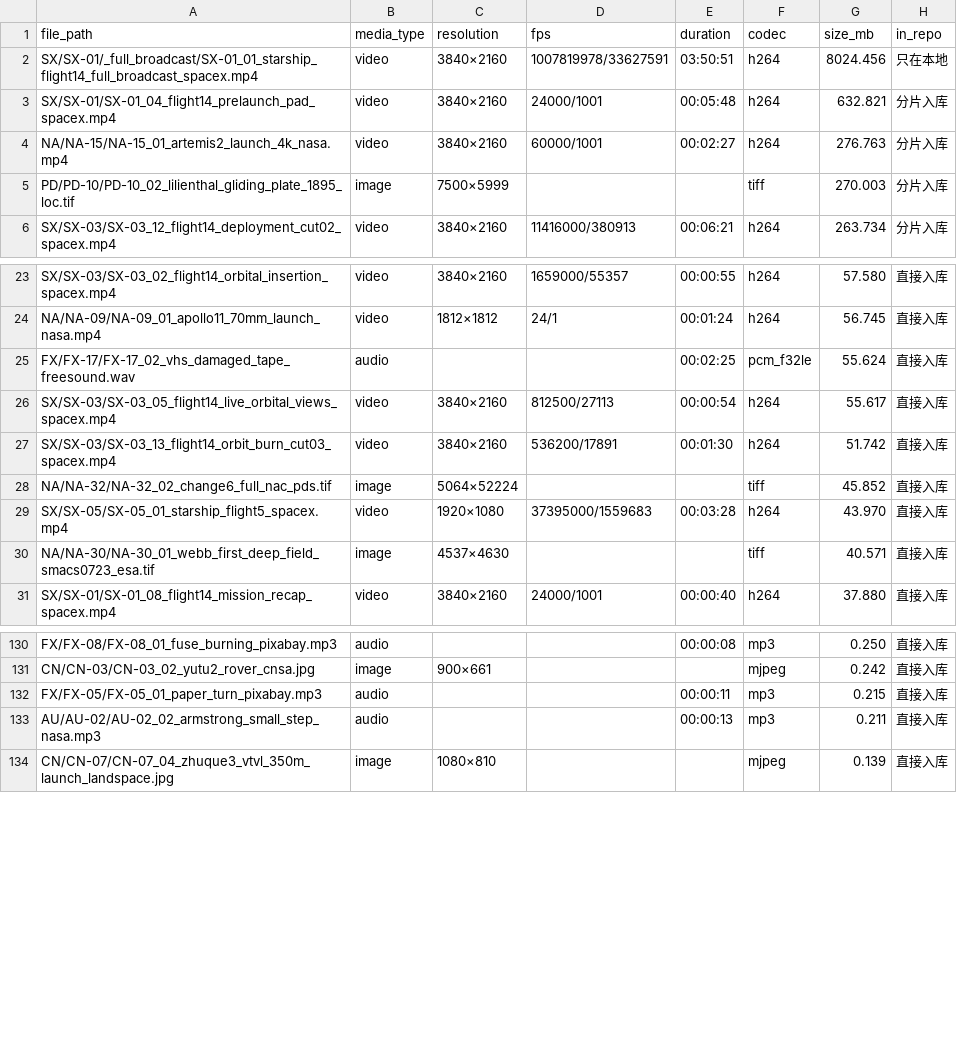
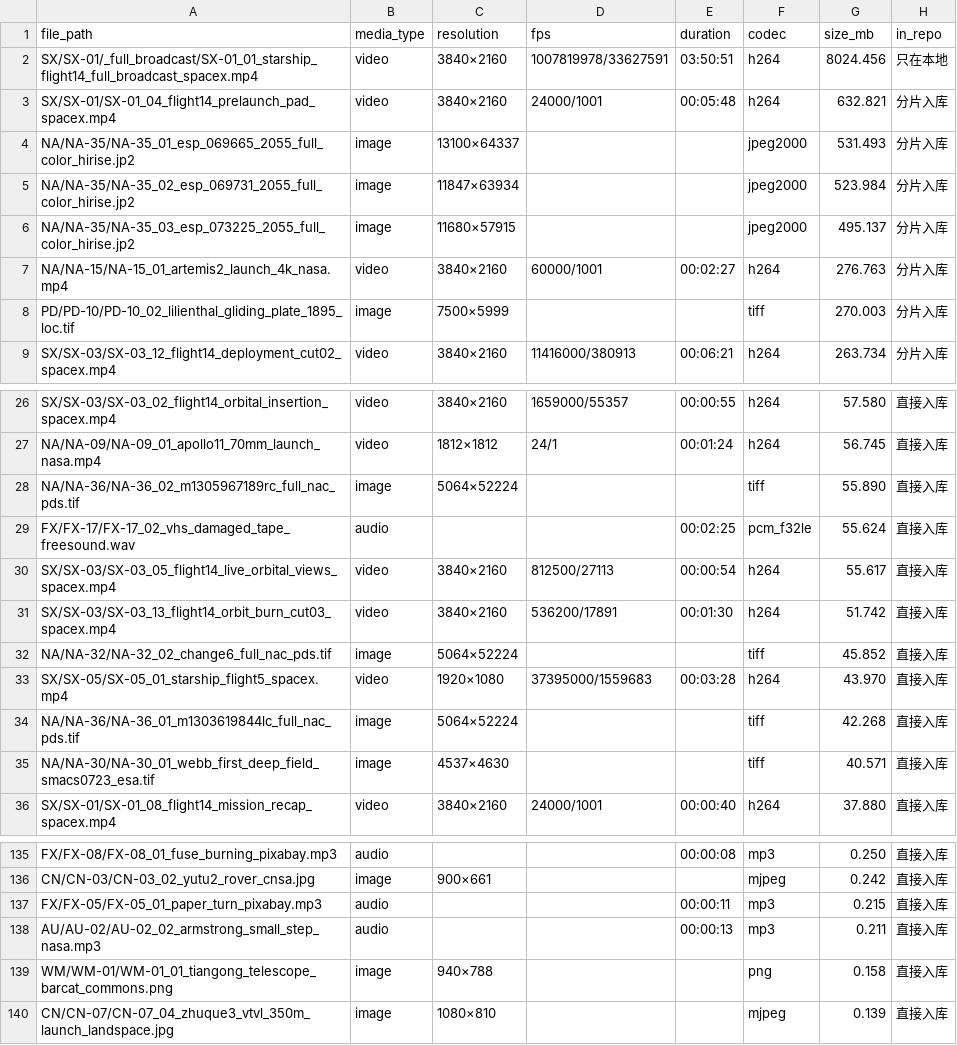
Before and after one commit to redcheeks666/Test01, a CSV file: assets_review/inventory.csv, drawn as a sheet; only a part is shown, gaps mark what is left out; the diff names each change by its address in the sheet, - before the commit and + after, or states it on an @@ line.

Commit message:
Add phase 4 assets: NA-36 LRO Chang'e 4 and verified handoff

```diff
--- a/assets_review/inventory.csv
+++ b/assets_review/inventory.csv
+row 4: NA/NA-35/NA-35_01_esp_069665_2055_full_color_hirise.jp2 | image | 13100×64337 |  |  | jpeg2000 | 531.493 | 分片入库
+row 5: NA/NA-35/NA-35_02_esp_069731_2055_full_color_hirise.jp2 | image | 11847×63934 |  |  | jpeg2000 | 523.984 | 分片入库
+row 6: NA/NA-35/NA-35_03_esp_073225_2055_full_color_hirise.jp2 | image | 11680×57915 |  |  | jpeg2000 | 495.137 | 分片入库
+row 28: NA/NA-36/NA-36_02_m1305967189rc_full_nac_pds.tif | image | 5064×52224 |  |  | tiff | 55.890 | 直接入库
+row 34: NA/NA-36/NA-36_01_m1303619844lc_full_nac_pds.tif | image | 5064×52224 |  |  | tiff | 42.268 | 直接入库
+row 139: WM/WM-01/WM-01_01_tiangong_telescope_barcat_commons.png | image | 940×788 |  |  | png | 0.158 | 直接入库
```
Also changed, not shown: 21 other files.
